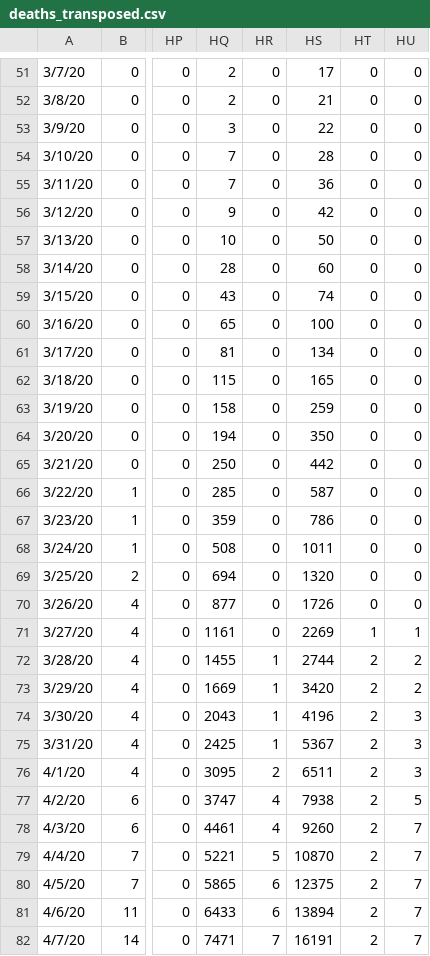
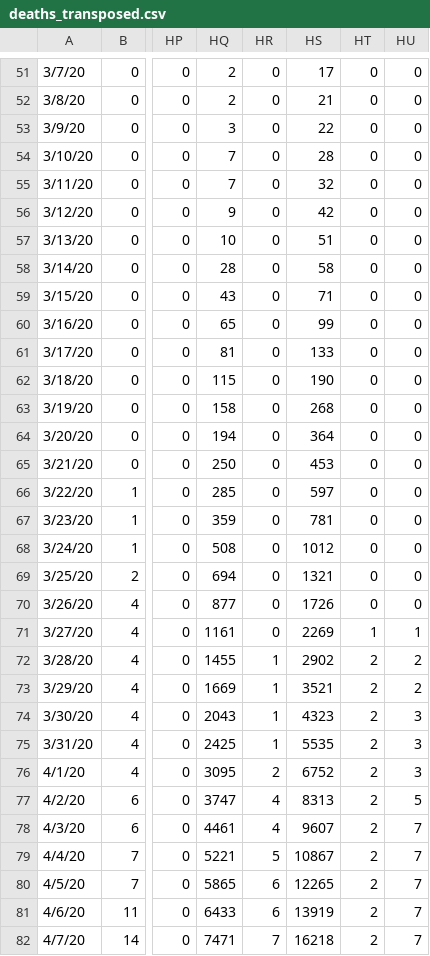
Before and after one commit to artdgn/pages, a CSV file: _notebooks/data_files/covid_jhu/deaths_transposed.csv, drawn as a sheet; only a part is shown, gaps mark what is left out; the diff covers the shown part only; the diff names each change by its address in the sheet, - before the commit and + after, or states it on an @@ line.

```diff
--- a/_notebooks/data_files/covid_jhu/deaths_transposed.csv
+++ b/_notebooks/data_files/covid_jhu/deaths_transposed.csv
-HS55: 36
+HS55: 32
-HS57: 50
+HS57: 51
-HS58: 60
+HS58: 58
-HS59: 74
+HS59: 71
-HS60: 100
+HS60: 99
-HS61: 134
+HS61: 133
-HS62: 165
+HS62: 190
-HS63: 259
+HS63: 268
-HS64: 350
+HS64: 364
-HS65: 442
+HS65: 453
-HS66: 587
+HS66: 597
-HS67: 786
+HS67: 781
-HS68: 1011
+HS68: 1012
-HS69: 1320
+HS69: 1321
-HS72: 2744
+HS72: 2902
-HS73: 3420
+HS73: 3521
-HS74: 4196
+HS74: 4323
-HS75: 5367
+HS75: 5535
-HS76: 6511
+HS76: 6752
-HS77: 7938
+HS77: 8313
-HS78: 9260
+HS78: 9607
-HS79: 10870
+HS79: 10867
-HS80: 12375
+HS80: 12265
-HS81: 13894
+HS81: 13919
-HS82: 16191
+HS82: 16218
```
Also changed, not shown: 71 edited cells elsewhere in this file, _notebooks/data_files/covid_jhu/confirmed_transposed.csv, 1 other file.
